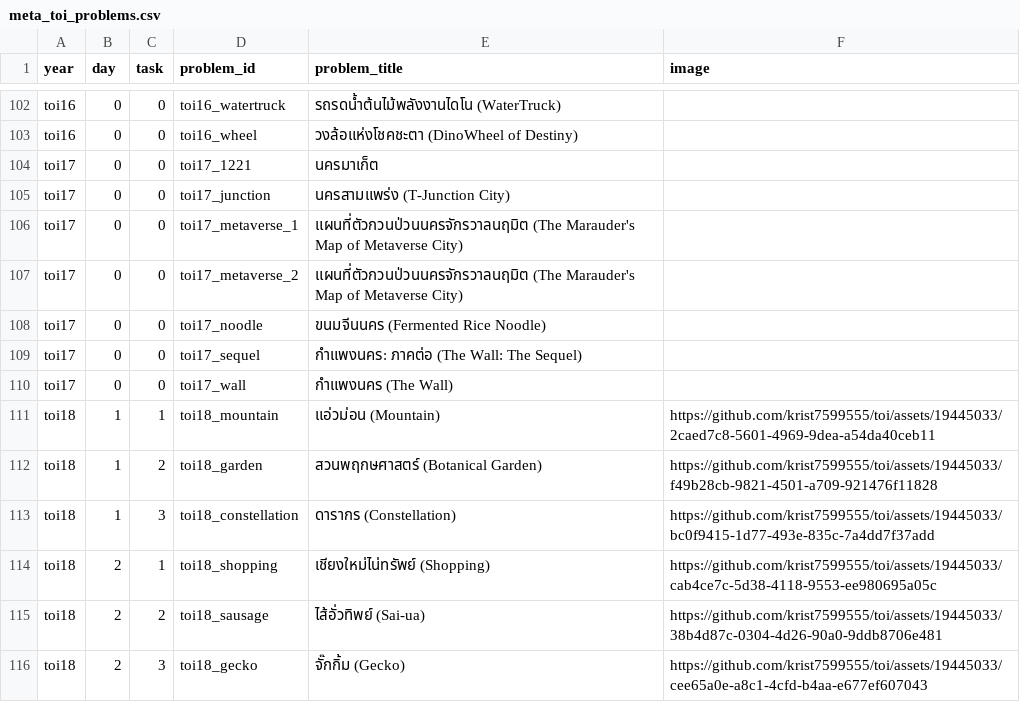
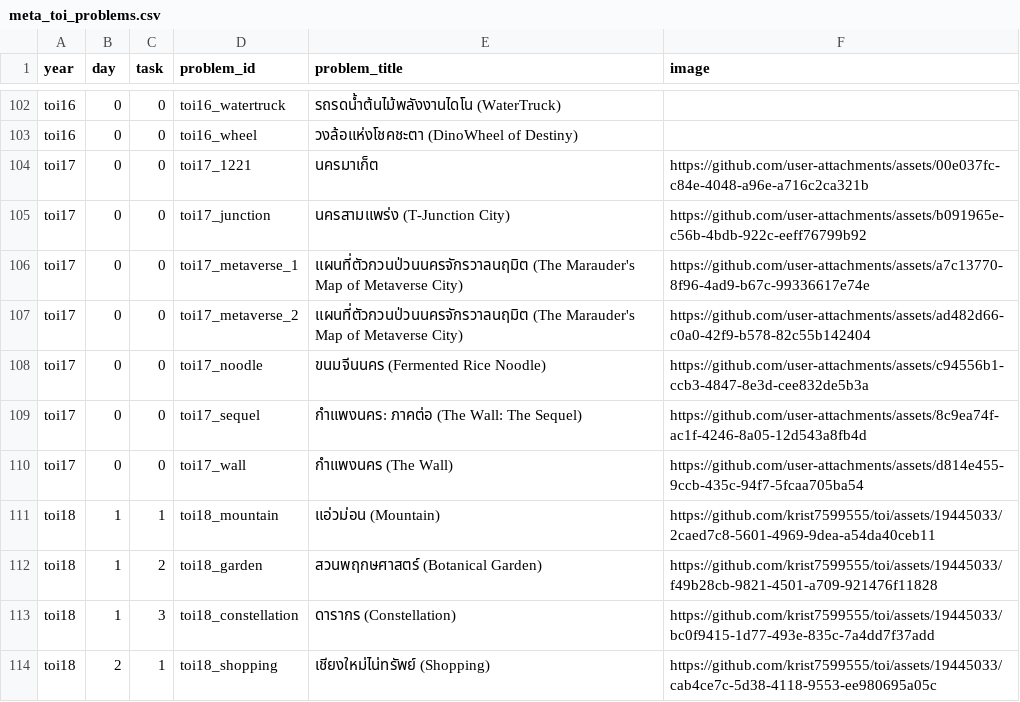
Before and after one commit to krist7599555/toi, a CSV file: meta_toi_problems.csv, drawn as a sheet; only a part is shown, gaps mark what is left out; the shorter side is filled out with more unchanged rows.

Commit message:
feat: update toi17 image

```diff
--- a/meta_toi_problems.csv
+++ b/meta_toi_problems.csv
@@ -103,9 +103,9 @@ toi16,0,0,toi16_watertruck,รถรดน้ำต้นไม้พลัง
 toi16,0,0,toi16_wheel,วงล้อแห่งโชคชะตา (DinoWheel of Destiny),
-toi17,0,0,toi17_1221,นครมาเก็ต,
-toi17,0,0,toi17_junction,นครสามแพร่ง (T-Junction City),
-toi17,0,0,toi17_metaverse_1,แผนที่ตัวกวนป่วนนครจักรวาลนฤมิต (The Marauder's Map of Metaverse City),
-toi17,0,0,toi17_metaverse_2,แผนที่ตัวกวนป่วนนครจักรวาลนฤมิต (The Marauder's Map of Metaverse City),
-toi17,0,0,toi17_noodle,ขนมจีนนคร (Fermented Rice Noodle),
-toi17,0,0,toi17_sequel,กำแพงนคร: ภาคต่อ (The Wall: The Sequel),
-toi17,0,0,toi17_wall,กำแพงนคร (The Wall),
+toi17,0,0,toi17_1221,นครมาเก็ต,https://github.com/user-attachments/assets/00e037fc-c84e-4048-a96e-a716c2ca321b
+toi17,0,0,toi17_junction,นครสามแพร่ง (T-Junction City),https://github.com/user-attachments/assets/b091965e-c56b-4bdb-922c-eeff76799b92
+toi17,0,0,toi17_metaverse_1,แผนที่ตัวกวนป่วนนครจักรวาลนฤมิต (The Marauder's Map of Metaverse City),https://github.com/user-attachments/assets/a7c13770-8f96-4ad9-b67c-99336617e74e
+toi17,0,0,toi17_metaverse_2,แผนที่ตัวกวนป่วนนครจักรวาลนฤมิต (The Marauder's Map of Metaverse City),https://github.com/user-attachments/assets/ad482d66-c0a0-42f9-b578-82c55b142404
+toi17,0,0,toi17_noodle,ขนมจีนนคร (Fermented Rice Noodle),https://github.com/user-attachments/assets/c94556b1-ccb3-4847-8e3d-cee832de5b3a
+toi17,0,0,toi17_sequel,กำแพงนคร: ภาคต่อ (The Wall: The Sequel),https://github.com/user-attachments/assets/8c9ea74f-ac1f-4246-8a05-12d543a8fb4d
+toi17,0,0,toi17_wall,กำแพงนคร (The Wall),https://github.com/user-attachments/assets/d814e455-9ccb-435c-94f7-5fcaa705ba54
 toi18,1,1,toi18_mountain,แอ่วม่อน (Mountain),https://github.com/krist7599555/toi/assets/19445033/2caed7c8-5601-4969-9dea-a54da40ceb11
```
Also changed, not shown: 13 other files.
